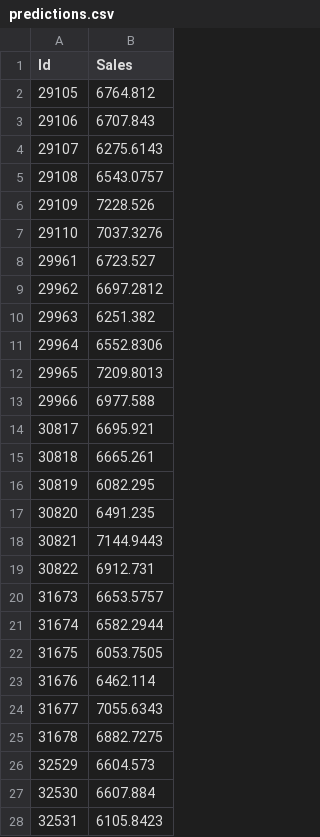
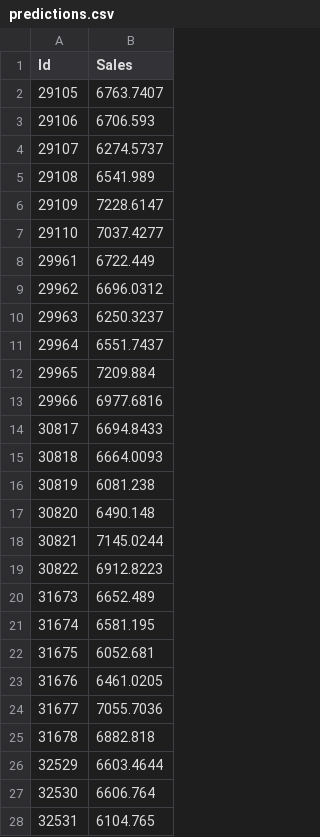
Before and after one commit to FCarrascoHeine/ml-or-demand-planning, a CSV file: results/predictions.csv, drawn as a sheet; only a part is shown; the diff covers the shown part only.

```diff
--- a/results/predictions.csv
+++ b/results/predictions.csv
@@ -1,28 +1,28 @@
 Id,Sales
-29105,6764.812
-29106,6707.843
-29107,6275.6143
-29108,6543.0757
-29109,7228.526
-29110,7037.3276
-29961,6723.527
-29962,6697.2812
-29963,6251.382
-29964,6552.8306
-29965,7209.8013
-29966,6977.588
-30817,6695.921
-30818,6665.261
-30819,6082.295
-30820,6491.235
-30821,7144.9443
-30822,6912.731
-31673,6653.5757
-31674,6582.2944
-31675,6053.7505
-31676,6462.114
-31677,7055.6343
-31678,6882.7275
-32529,6604.573
-32530,6607.884
-32531,6105.8423
+29105,6763.7407
+29106,6706.593
+29107,6274.5737
+29108,6541.989
+29109,7228.6147
+29110,7037.4277
+29961,6722.449
+29962,6696.0312
+29963,6250.3237
+29964,6551.7437
+29965,7209.884
+29966,6977.6816
+30817,6694.8433
+30818,6664.0093
+30819,6081.238
+30820,6490.148
+30821,7145.0244
+30822,6912.8223
+31673,6652.489
+31674,6581.195
+31675,6052.681
+31676,6461.0205
+31677,7055.7036
+31678,6882.818
+32529,6603.4644
+32530,6606.764
+32531,6104.765
```
Also changed, not shown: 45 edited cells elsewhere in this file, results/holding_costs.csv, results/inventory_decisions.csv, 11 other files.
